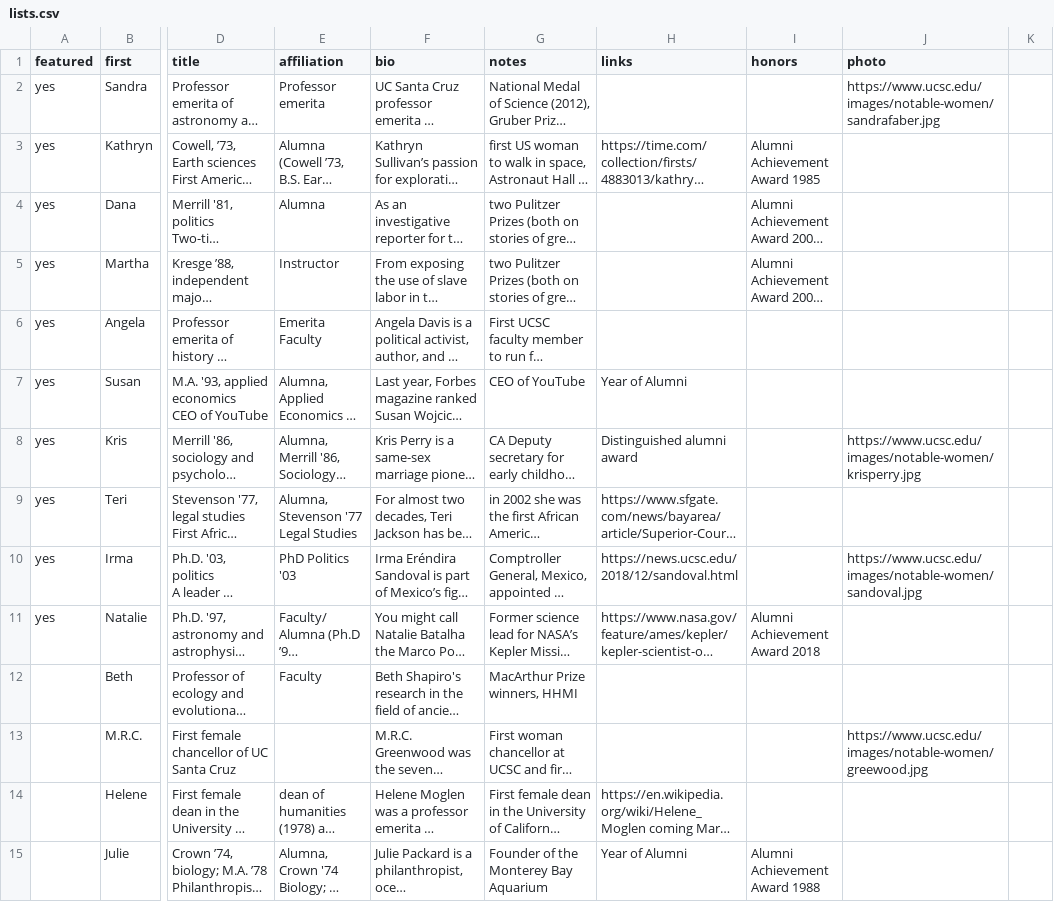
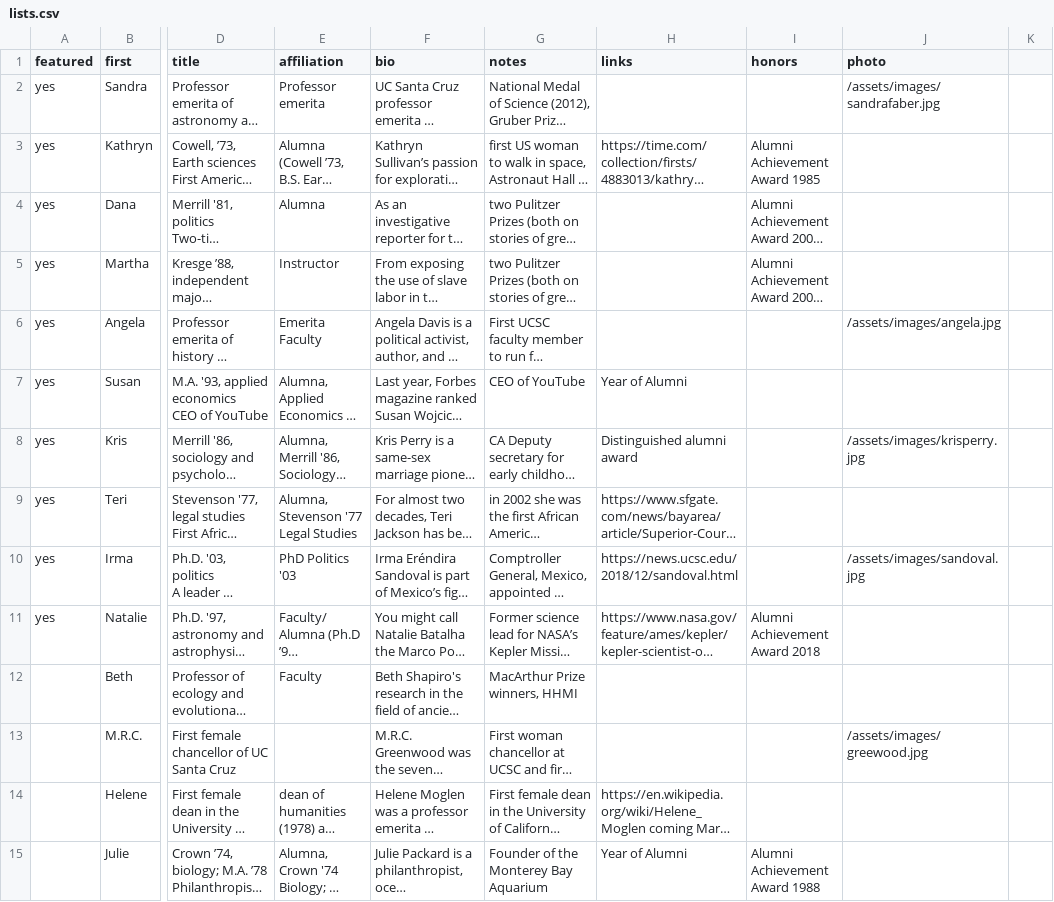
Before and after one commit to luckyluke007/site-ucsc-notable-women, a CSV file: source/_data/lists.csv, drawn as a sheet; only a part is shown, gaps mark what is left out; long unchanged cells end in …; the diff names each change by its address in the sheet, - before the commit and + after, or states it on an @@ line.

Commit message:
Updated: photos path

```diff
--- a/source/_data/lists.csv
+++ b/source/_data/lists.csv
-J2 (photo): https://www.ucsc.edu/images/notable-women/sandrafaber.jpg
+J2 (photo): /assets/images/sandrafaber.jpg
-J6 (photo): (empty)
+J6 (photo): /assets/images/angela.jpg
-J8 (photo): https://www.ucsc.edu/images/notable-women/krisperry.jpg
+J8 (photo): /assets/images/krisperry.jpg
-J10 (photo): https://www.ucsc.edu/images/notable-women/sandoval.jpg
+J10 (photo): /assets/images/sandoval.jpg
-J13 (photo): https://www.ucsc.edu/images/notable-women/greewood.jpg
+J13 (photo): /assets/images/greewood.jpg
```
Also changed, not shown: 7 other files.
